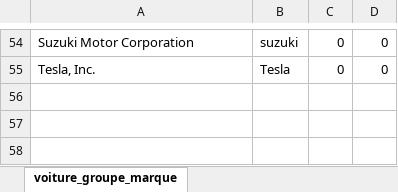
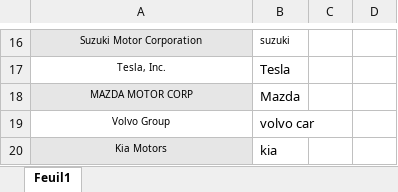
Before and after one commit to abboudi/auto_industry_recalls_stock_prediction, an Excel workbook: auto_stock_recalls_starting_kit/submissions/starting_kit/voiture_groupe_marque.xlsx, sheet Feuil1, drawn as a sheet; only a part is shown, gaps mark what is left out; values as stored, in another font and other column widths than the file's, no borders; addresses are those after the commit; the diff covers the shown part only; the diff names each change by its address in the sheet, - before the commit and + after, or states it on an @@ line.

Commit message:
Add files via upload

```diff
--- a/auto_stock_recalls_starting_kit/submissions/starting_kit/voiture_groupe_marque.xlsx (sheet Feuil1)
+++ b/auto_stock_recalls_starting_kit/submissions/starting_kit/voiture_groupe_marque.xlsx (sheet Feuil1)
-sheet tab: voiture_groupe_marque
+sheet tab: Feuil1
@@ A16:B16 text size: smaller @@
-A16:A17 alignment: left
+A16:A17 alignment: center
-A16 fill: none
+A16 fill: #E6E6E6
-C16:C17: 0
+C16:C17: (empty)
-D16:D17: 0
+D16:D17: (empty)
@@ A17 text size: smaller @@
+row 18: MAZDA MOTOR CORP | Mazda
+row 19: Volvo Group | volvo car
+row 20: Kia Motors | kia
```
Also changed, not shown: 15 added rows and 53 removed rows elsewhere in this sheet.
